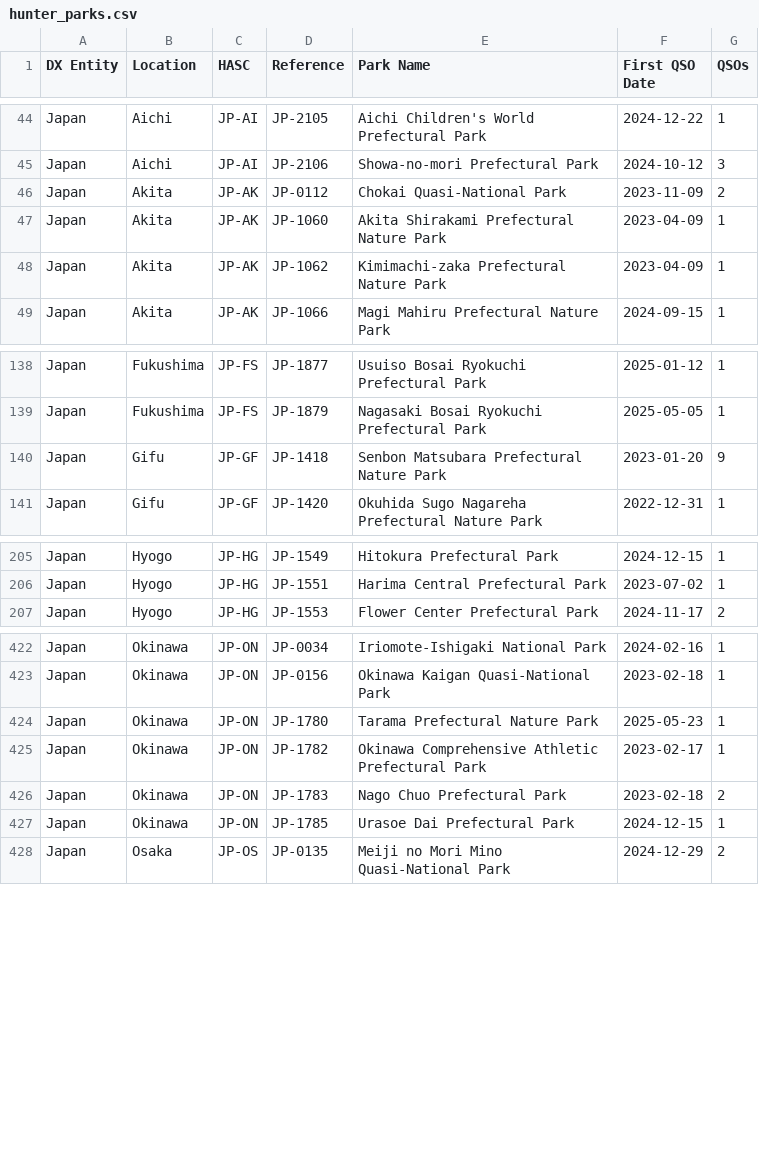
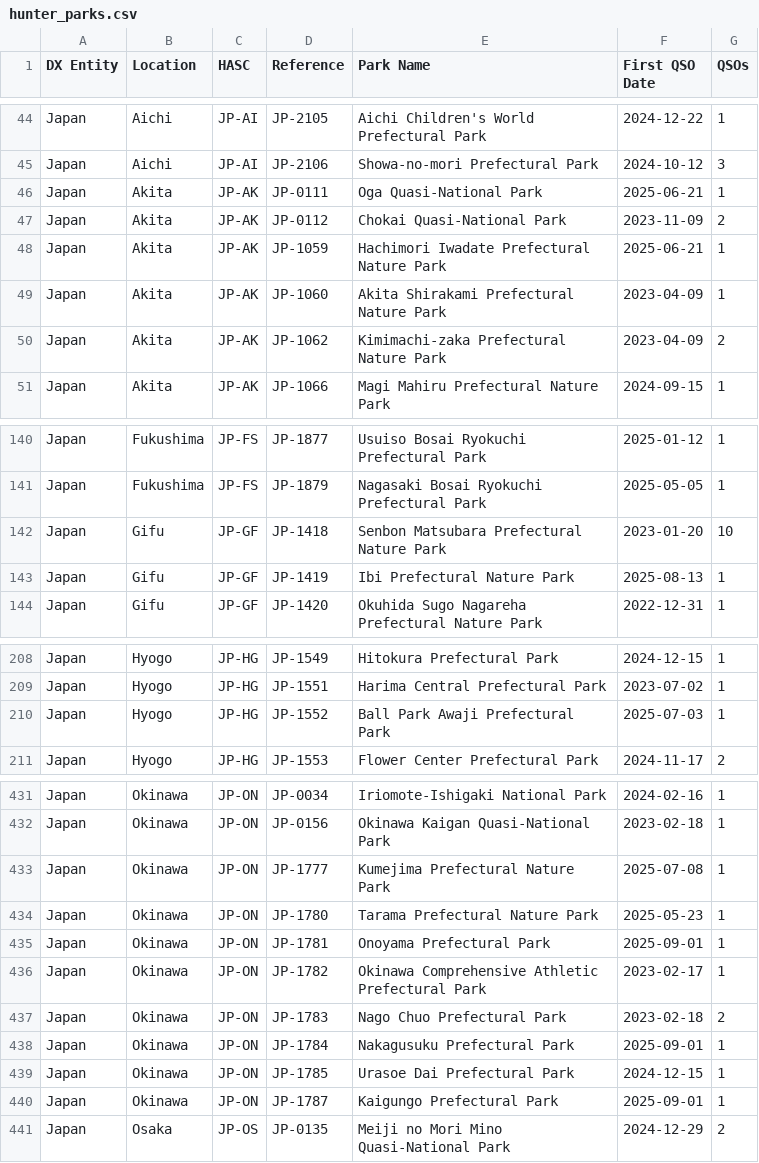
Before and after one commit to tyjcode/y001, a CSV file: hunter_parks.csv, drawn as a sheet; only a part is shown, gaps mark what is left out; the diff covers the shown part only.

```diff
--- a/hunter_parks.csv
+++ b/hunter_parks.csv
@@ -45,5 +45,7 @@
 "Japan","Aichi","JP-AI","JP-2106","Showa-no-mori Prefectural Park","2024-10-12",3
+"Japan","Akita","JP-AK","JP-0111","Oga Quasi-National Park","2025-06-21",1
 "Japan","Akita","JP-AK","JP-0112","Chokai Quasi-National Park","2023-11-09",2
+"Japan","Akita","JP-AK","JP-1059","Hachimori Iwadate Prefectural Nature Park","2025-06-21",1
 "Japan","Akita","JP-AK","JP-1060","Akita Shirakami Prefectural Nature Park","2023-04-09",1
-"Japan","Akita","JP-AK","JP-1062","Kimimachi-zaka Prefectural Nature Park","2023-04-09",1
+"Japan","Akita","JP-AK","JP-1062","Kimimachi-zaka Prefectural Nature Park","2023-04-09",2
 "Japan","Akita","JP-AK","JP-1066","Magi Mahiru Prefectural Nature Park","2024-09-15",1
@@ -139,3 +141,4 @@
 "Japan","Fukushima","JP-FS","JP-1879","Nagasaki Bosai Ryokuchi Prefectural Park","2025-05-05",1
-"Japan","Gifu","JP-GF","JP-1418","Senbon Matsubara Prefectural Nature Park","2023-01-20",9
+"Japan","Gifu","JP-GF","JP-1418","Senbon Matsubara Prefectural Nature Park","2023-01-20",10
+"Japan","Gifu","JP-GF","JP-1419","Ibi Prefectural Nature Park","2025-08-13",1
 "Japan","Gifu","JP-GF","JP-1420","Okuhida Sugo Nagareha Prefectural Nature Park","2022-12-31",1
@@ -206,2 +209,3 @@
 "Japan","Hyogo","JP-HG","JP-1551","Harima Central Prefectural Park","2023-07-02",1
+"Japan","Hyogo","JP-HG","JP-1552","Ball Park Awaji Prefectural Park","2025-07-03",1
 "Japan","Hyogo","JP-HG","JP-1553","Flower Center Prefectural Park","2024-11-17",2
@@ -423,6 +432,10 @@
 "Japan","Okinawa","JP-ON","JP-0156","Okinawa Kaigan Quasi-National Park","2023-02-18",1
+"Japan","Okinawa","JP-ON","JP-1777","Kumejima Prefectural Nature Park","2025-07-08",1
 "Japan","Okinawa","JP-ON","JP-1780","Tarama Prefectural Nature Park","2025-05-23",1
+"Japan","Okinawa","JP-ON","JP-1781","Onoyama Prefectural Park","2025-09-01",1
 "Japan","Okinawa","JP-ON","JP-1782","Okinawa Comprehensive Athletic Prefectural Park","2023-02-17",1
 "Japan","Okinawa","JP-ON","JP-1783","Nago Chuo Prefectural Park","2023-02-18",2
+"Japan","Okinawa","JP-ON","JP-1784","Nakagusuku Prefectural Park","2025-09-01",1
 "Japan","Okinawa","JP-ON","JP-1785","Urasoe Dai Prefectural Park","2024-12-15",1
+"Japan","Okinawa","JP-ON","JP-1787","Kaigungo Prefectural Park","2025-09-01",1
 "Japan","Osaka","JP-OS","JP-0135","Meiji no Mori Mino Quasi-National Park","2024-12-29",2
```
Also changed, not shown: 6 added rows and 65 edited cells elsewhere in this file.
